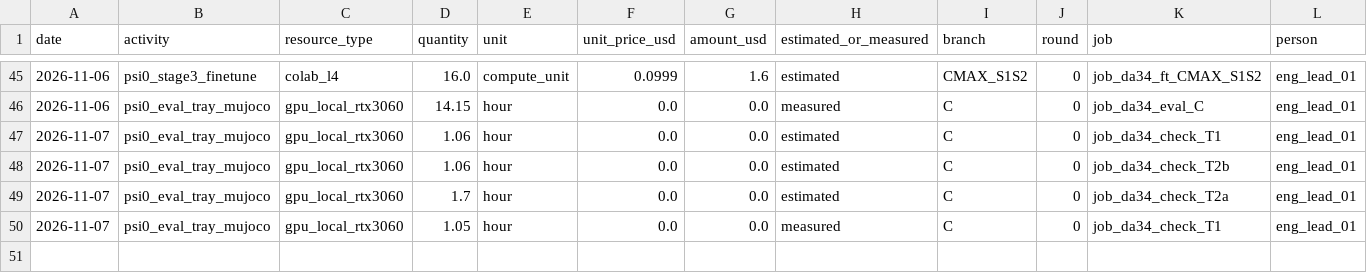
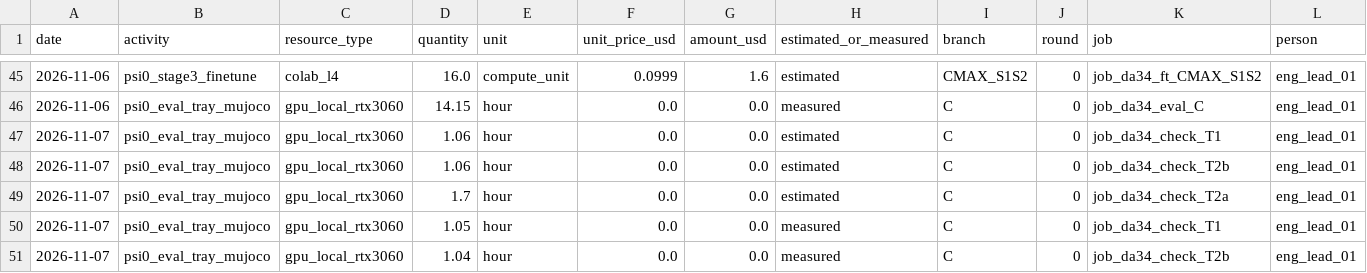
Before and after one commit to hiwe0305/denso-challenge, a CSV file: docs/g0/ledger/DA-34.csv, drawn as a sheet; only a part is shown, gaps mark what is left out; rows hold the shown columns only; the diff names each change by its address in the sheet, - before the commit and + after, or states it on an @@ line.

```diff
--- a/docs/g0/ledger/DA-34.csv
+++ b/docs/g0/ledger/DA-34.csv
+row 51: 2026-11-07 | psi0_eval_tray_mujoco | gpu_local_rtx3060 | 1.04 | hour | 0.0 | 0.0 | measured | C | 0 | job_da34_check_T2b | eng_lead_01
```
Also changed, not shown: 1 other file.
